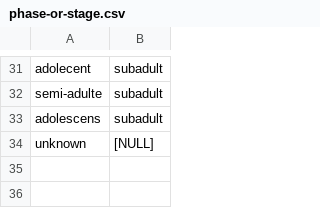
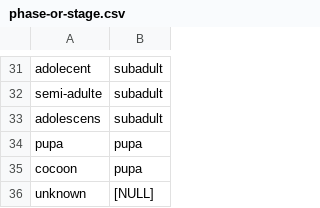
Before and after one commit to naturalis/naturalis_data_api, a CSV file: nl.naturalis.nba.etl/src/main/resources/normalize/phase-or-stage.csv, drawn as a sheet; only a part is shown, gaps mark what is left out.

```diff
--- a/nl.naturalis.nba.etl/src/main/resources/normalize/phase-or-stage.csv
+++ b/nl.naturalis.nba.etl/src/main/resources/normalize/phase-or-stage.csv
@@ -33,2 +33,4 @@ semi-adulte;subadult
 adolescens;subadult
+pupa;pupa
+cocoon;pupa
 unknown;[NULL]
```
Also changed, not shown: nl.naturalis.nba.etl/src/main/resources/normalize/sex.csv, nl.naturalis.nba.etl/src/main/resources/normalize/specimen-type-status.csv, 15 other files.
